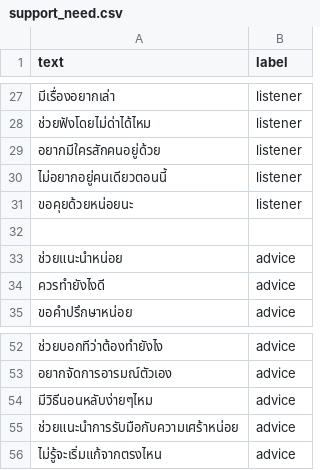
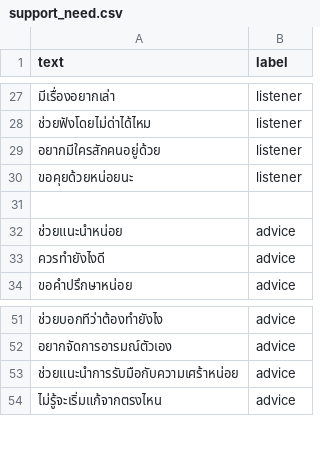
Before and after one commit to meen04045-hash/liff-app, a CSV file: support_need.csv, drawn as a sheet; only a part is shown, gaps mark what is left out.

Commit message:
แก้data
Removed and added various listener, advice, encouragement, calming, information, and crisis support phrases in support_need.csv.

```diff
--- a/support_need.csv
+++ b/support_need.csv
@@ -29,3 +29,2 @@ text,label
 อยากมีใครสักคนอยู่ด้วย,listener
-ไม่อยากอยู่คนเดียวตอนนี้,listener
 ขอคุยด้วยหน่อยนะ,listener
@@ -53,3 +52,2 @@ text,label
 อยากจัดการอารมณ์ตัวเอง,advice
-มีวิธีนอนหลับง่ายๆไหม,advice
 ช่วยแนะนำการรับมือกับความเศร้าหน่อย,advice
```
